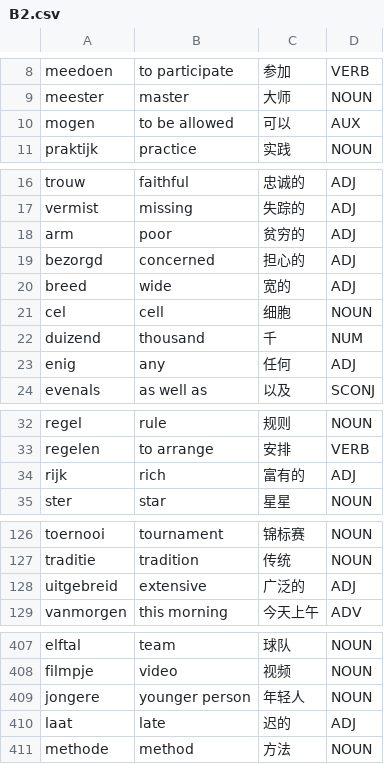
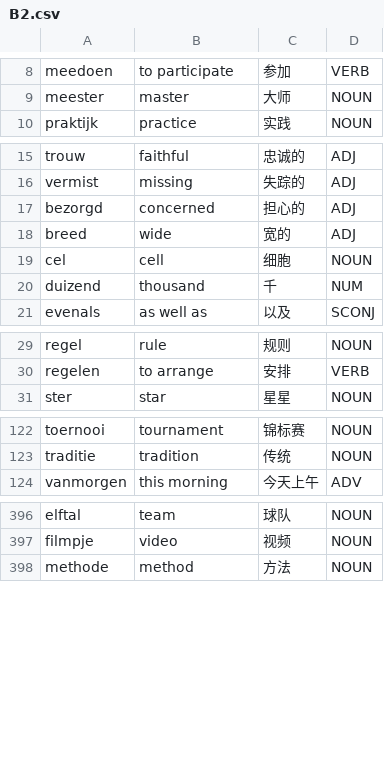
Before and after one commit to Jonathangadeaharder/VocabLevels, a CSV file: dutch/B2.csv, drawn as a sheet; only a part is shown, gaps mark what is left out; the diff covers the shown part only; the diff names each change by its address in the sheet, - before the commit and + after, or states it on an @@ line.

```diff
--- a/dutch/B2.csv
+++ b/dutch/B2.csv
-row 10: mogen | to be allowed | 可以 | AUX
-row 18: arm | poor | 贫穷的 | ADJ
-row 23: enig | any | 任何 | ADJ
-row 34: rijk | rich | 富有的 | ADJ
-row 128: uitgebreid | extensive | 广泛的 | ADJ
-row 409: jongere | younger person | 年轻人 | NOUN
-row 410: laat | late | 迟的 | ADJ
```
Also changed, not shown: 17 removed rows elsewhere in this file, dutch/C1.csv, english/A1.csv, 10 other files.
